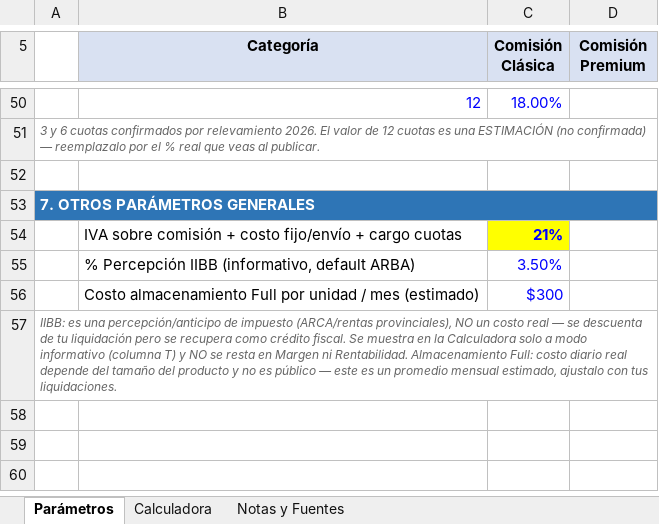
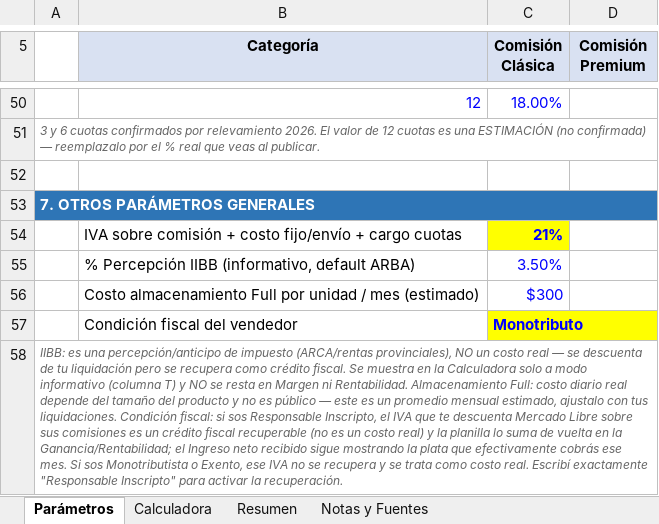
Before and after one commit to ventas-sys/socialflow, an Excel workbook: recursos/Calculadora-Costos-Rentabilidad-MercadoLibre-Argentina.xlsx, sheet Parámetros, drawn as a sheet; only a part is shown, gaps mark what is left out; values as stored, in another font and other column widths than the file's, no borders; addresses are those after the commit; the diff names each change by its address in the sheet, - before the commit and + after, or states it on an @@ line.

```diff
--- a/recursos/Calculadora-Costos-Rentabilidad-MercadoLibre-Argentina.xlsx (sheet Parámetros)
+++ b/recursos/Calculadora-Costos-Rentabilidad-MercadoLibre-Argentina.xlsx (sheet Parámetros)
+sheet tab: Resumen
+row 57:  | Condición fiscal del vendedor | Monotributo
-A58: …tus liquidaciones.
+A58: …tus liquidaciones. Condición fiscal: si sos Responsable Inscripto, el IVA que te descuenta Mercado Libre sobre sus comisiones es un crédito fiscal recuperable (no es un costo real) y la planilla lo suma de vuelta en la Ganancia/Rentabilidad; el Ingreso neto recibido sigue mostrando la plata que efectivamente cobrás ese mes. Si sos Monotributista o Exento, ese IVA no se recupera y se trata como costo real. Escribí exactamente "Responsable Inscripto" para activar la recuperación.
```
Also changed, not shown: sheet Notas y Fuentes, sheet Calculadora, 1 other file.
